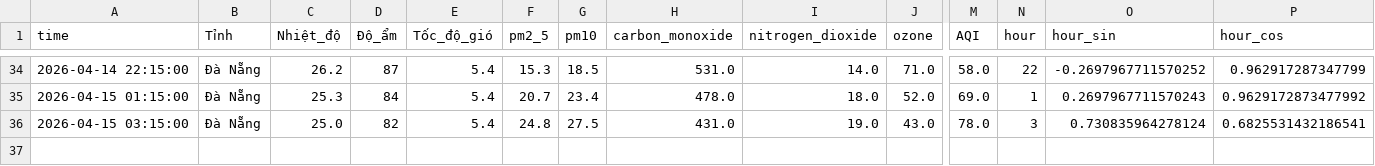
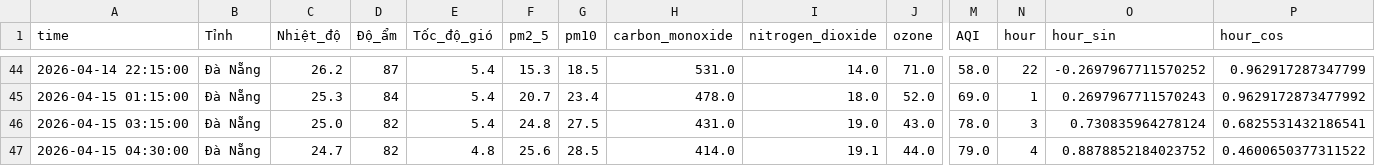
Before and after one commit to Aza126/AQI_Dashboard, a CSV file: processed_aqi_data.csv, drawn as a sheet; only a part is shown, gaps mark what is left out; rows hold the shown columns only; the diff covers the shown part only; the diff names each change by its address in the sheet, - before the commit and + after, or states it on an @@ line.

```diff
--- a/processed_aqi_data.csv
+++ b/processed_aqi_data.csv
+row 47: 2026-04-15 04:30:00 | Đà Nẵng | 24.7 | 82 | 4.8 | 25.6 | 28.5 | 414.0 | 19.1 | 44.0 | 79.0 | 4 | 0.8878852184023752 | 0.4600650377311522
```
Also changed, not shown: 10 added rows elsewhere in this file, raw_aqi_data.csv.
